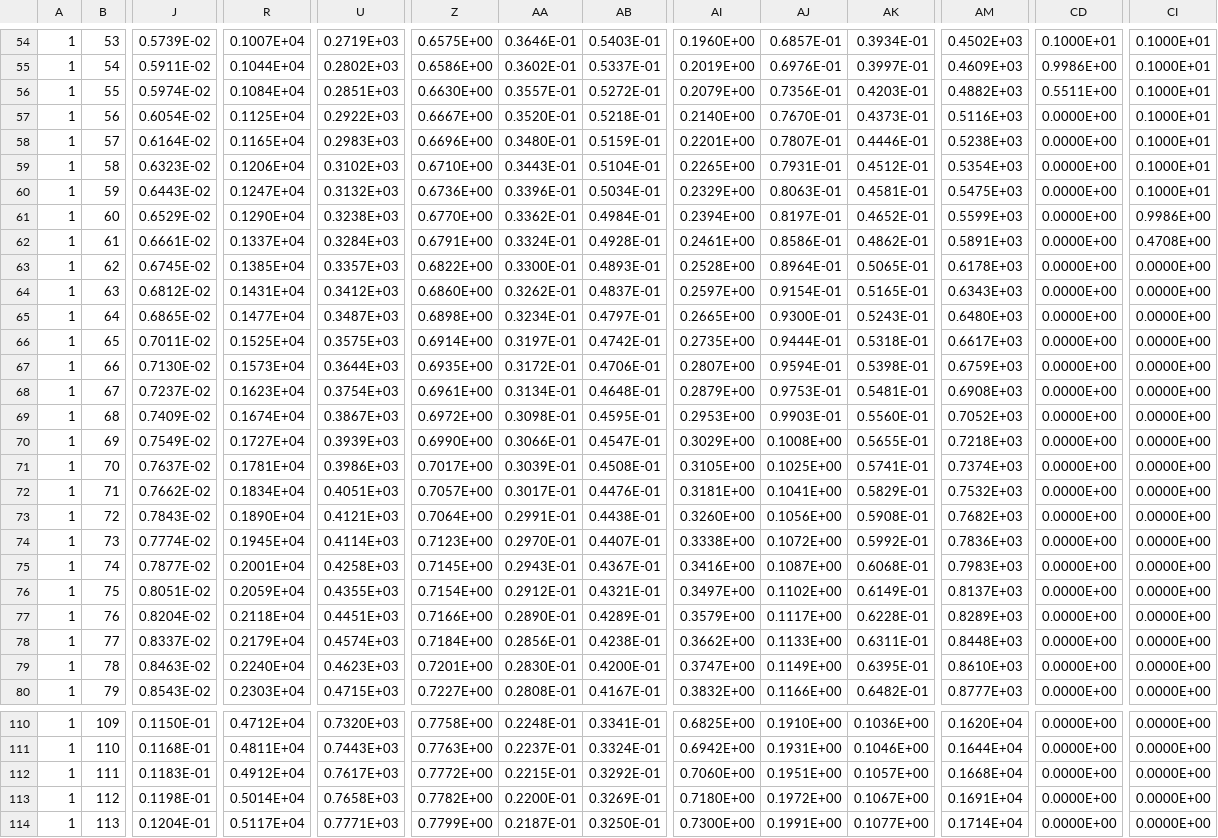
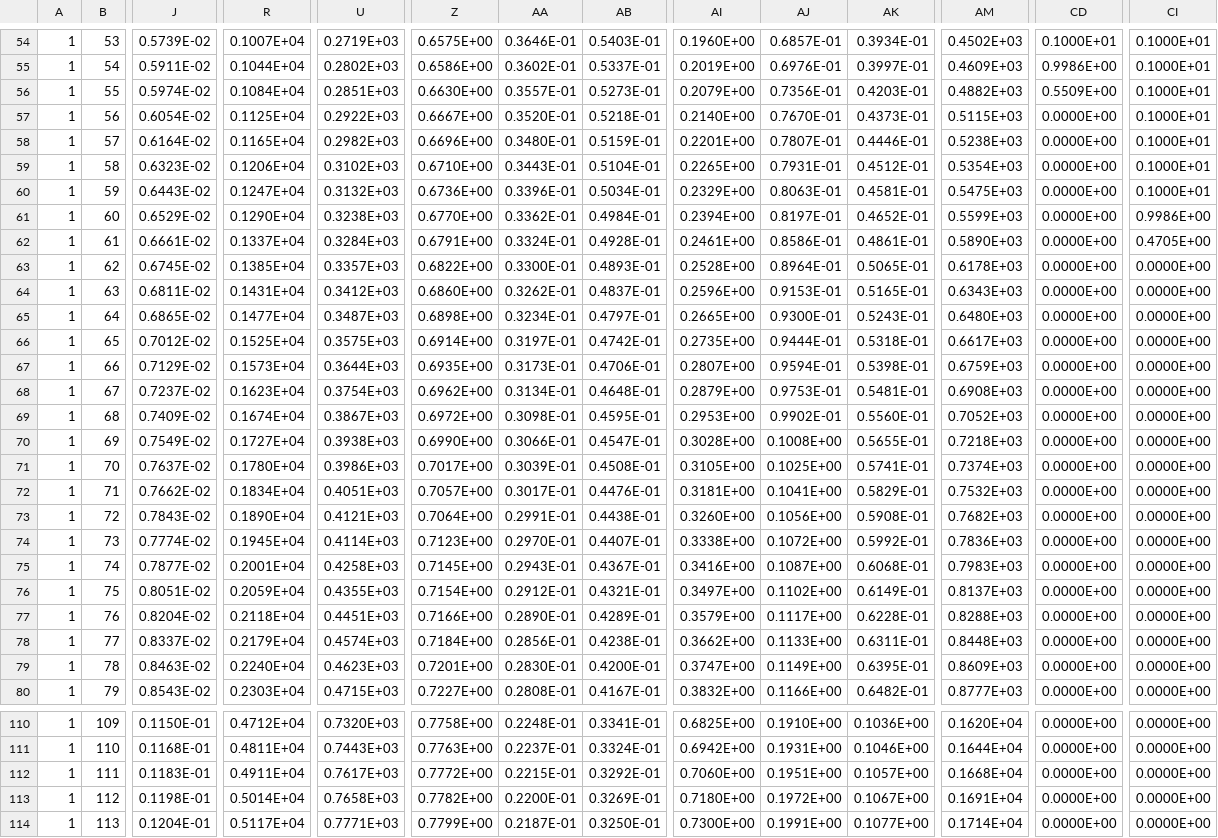
Before and after one commit to mazennakad/phloem_biomeE, a CSV file: output/BCI_hydro_Cohort_yearly.csv, drawn as a sheet; only a part is shown, gaps mark what is left out; the diff covers the shown part only; the diff names each change by its address in the sheet, - before the commit and + after, or states it on an @@ line.

```diff
--- a/output/BCI_hydro_Cohort_yearly.csv
+++ b/output/BCI_hydro_Cohort_yearly.csv
-AB56: 0.5272E-01
+AB56: 0.5273E-01
-CD56: 0.5511E+00
+CD56: 0.5509E+00
-AM57: 0.5116E+03
+AM57: 0.5115E+03
-U58: 0.2983E+03
+U58: 0.2982E+03
-AK62: 0.4862E-01
+AK62: 0.4861E-01
-AM62: 0.5891E+03
+AM62: 0.5890E+03
-CI62: 0.4708E+00
+CI62: 0.4705E+00
-J64: 0.6812E-02
+J64: 0.6811E-02
-AI64: 0.2597E+00
+AI64: 0.2596E+00
-AJ64: 0.9154E-01
+AJ64: 0.9153E-01
-J66: 0.7011E-02
+J66: 0.7012E-02
-J67: 0.7130E-02
+J67: 0.7129E-02
-AA67: 0.3172E-01
+AA67: 0.3173E-01
-Z68: 0.6961E+00
+Z68: 0.6962E+00
-AJ69: 0.9903E-01
+AJ69: 0.9902E-01
-U70: 0.3939E+03
+U70: 0.3938E+03
-AI70: 0.3029E+00
+AI70: 0.3028E+00
-R71: 0.1781E+04
+R71: 0.1780E+04
-AM77: 0.8289E+03
+AM77: 0.8288E+03
-AM79: 0.8610E+03
+AM79: 0.8609E+03
-R112: 0.4912E+04
+R112: 0.4911E+04
```
Also changed, not shown: 90 edited cells elsewhere in this file, output/BCI_hydro_Ecosystem_yearly.csv, 4 other files.
